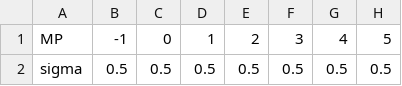
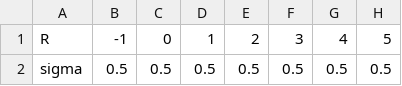
Before and after one commit to inescaridi/NonGenCom, a CSV file: nonGenCom/scenery_and_context_inputs/age_sigma.csv, drawn as a sheet; only a part is shown; the diff names each change by its address in the sheet, - before the commit and + after, or states it on an @@ line.

```diff
--- a/nonGenCom/scenery_and_context_inputs/age_sigma.csv
+++ b/nonGenCom/scenery_and_context_inputs/age_sigma.csv
-A1: MP
+A1: R
```
Also changed, not shown: 4 other files.
